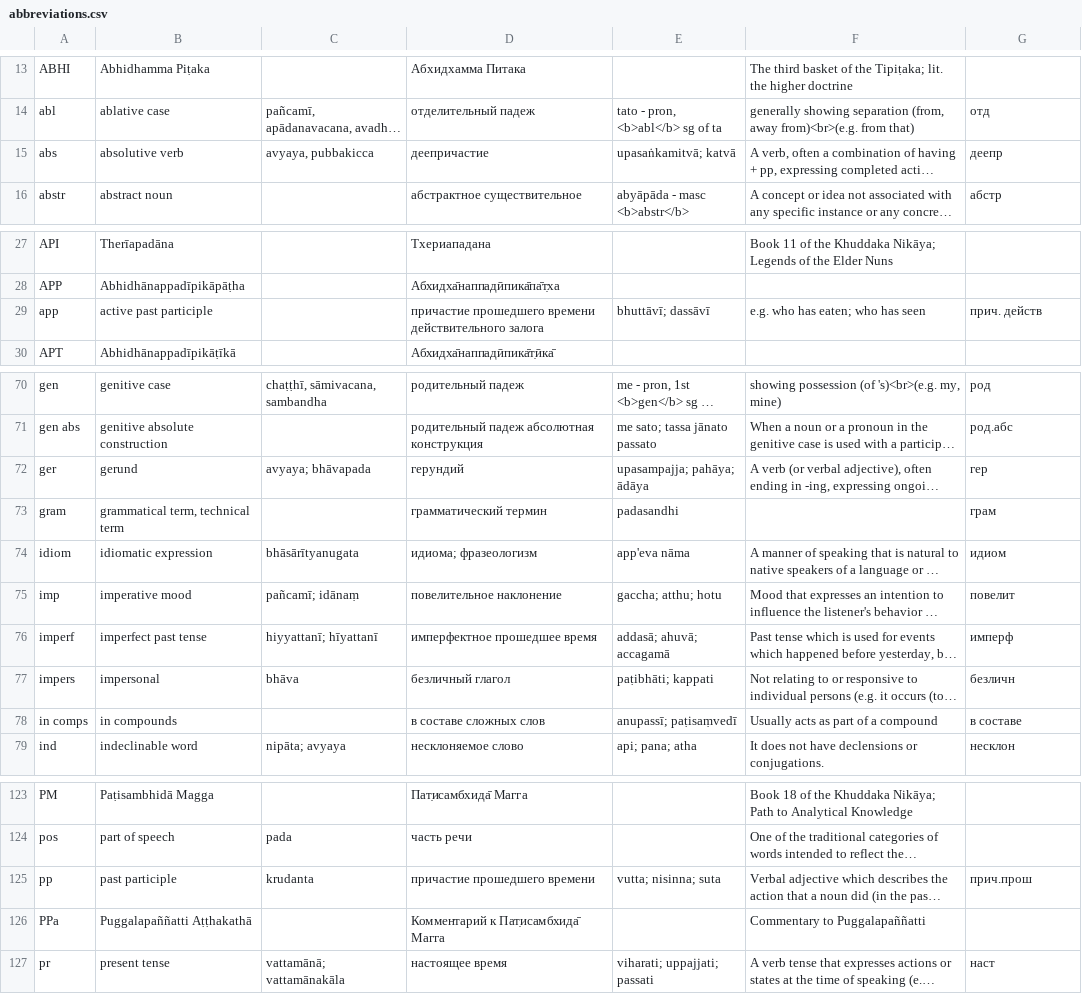
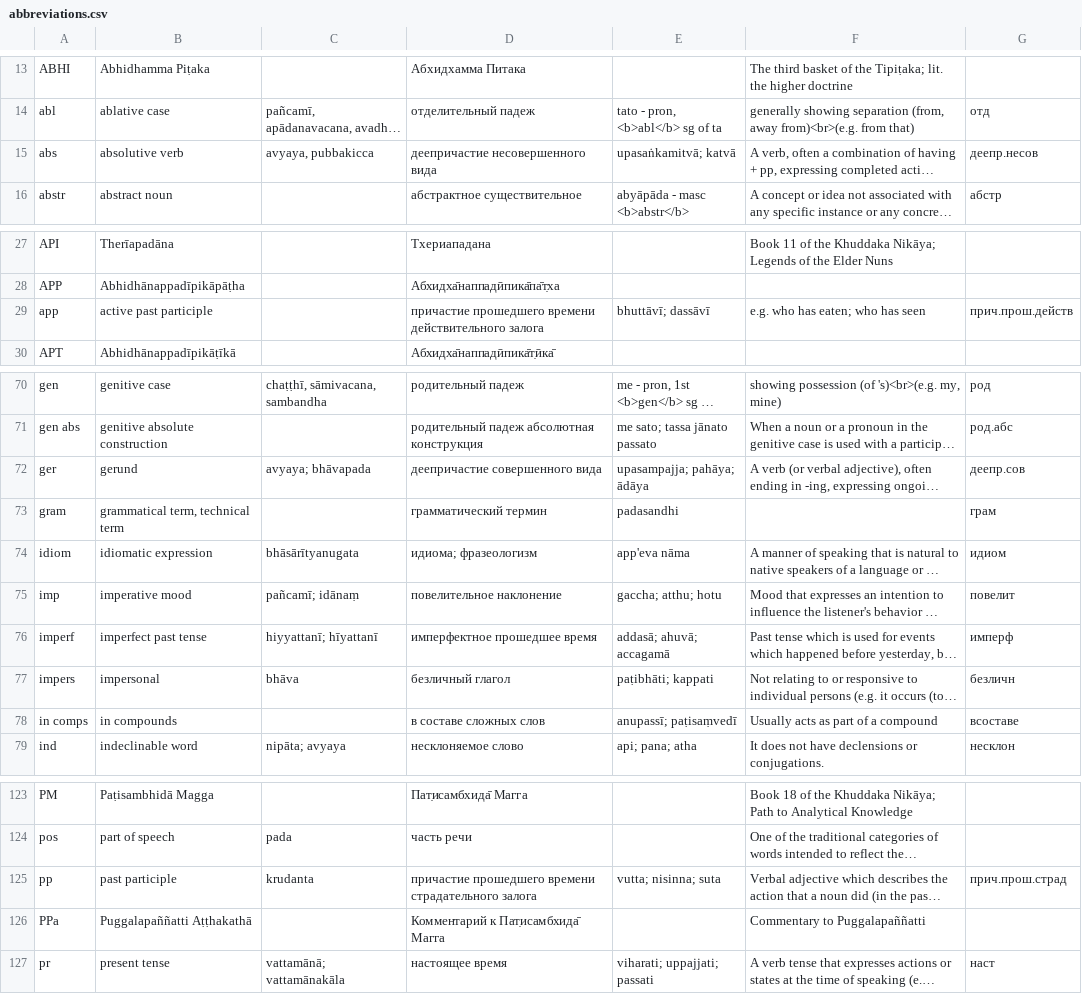
Before and after one commit to Devamitta/dpd-exporter, a CSV file: assets/abbreviations.csv, drawn as a sheet; only a part is shown, gaps mark what is left out; long unchanged cells end in …; the diff names each change by its address in the sheet, - before the commit and + after, or states it on an @@ line.

```diff
--- a/assets/abbreviations.csv
+++ b/assets/abbreviations.csv
-D15: деепричастие
+D15: деепричастие несовершенного вида
-G15: деепр
+G15: деепр.несов
-G29: прич. действ
+G29: прич.прош.действ
-D72: герундий
+D72: деепричастие совершенного вида
-G72: гер
+G72: деепр.сов
-G78: в составе
+G78: всоставе
-D125: причастие прошедшего времени
+D125: причастие прошедшего времени страдательного залога
-G125: прич.прош
+G125: прич.прош.страд
```
Also changed, not shown: 1 other file.
